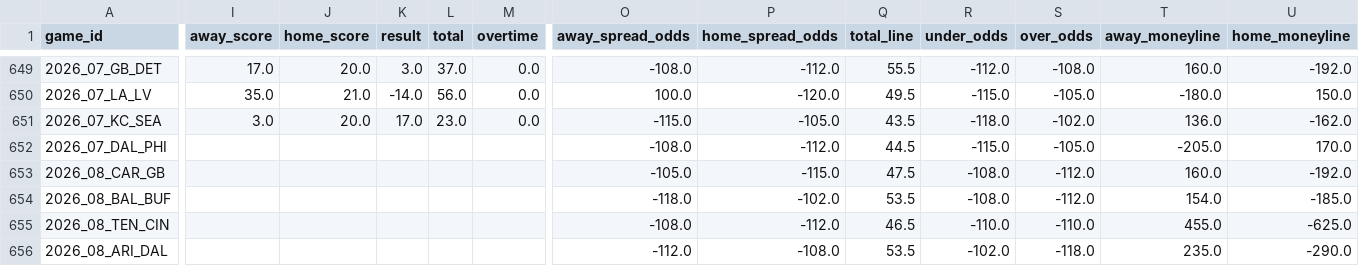
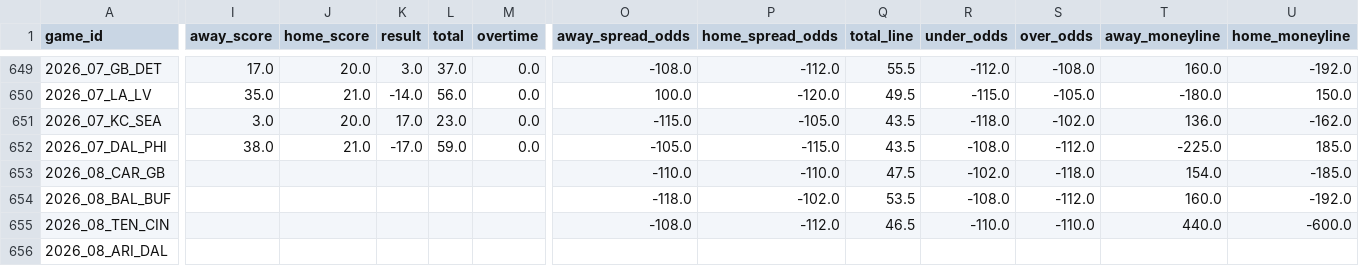
Before and after one commit to 3GO-47/rainman, a CSV file: data/processed/game_lines.csv, drawn as a sheet; only a part is shown, gaps mark what is left out; the diff covers the shown part only; the diff names each change by its address in the sheet, - before the commit and + after, or states it on an @@ line.

```diff
--- a/data/processed/game_lines.csv
+++ b/data/processed/game_lines.csv
-I652 (away_score): (empty)
+I652 (away_score): 38.0
-J652 (home_score): (empty)
+J652 (home_score): 21.0
-K652 (result): (empty)
+K652 (result): -17.0
-L652 (total): (empty)
+L652 (total): 59.0
-M652 (overtime): (empty)
+M652 (overtime): 0.0
-O652 (away_spread_odds): -108.0
+O652 (away_spread_odds): -105.0
-P652 (home_spread_odds): -112.0
+P652 (home_spread_odds): -115.0
-Q652 (total_line): 44.5
+Q652 (total_line): 43.5
-R652 (under_odds): -115.0
+R652 (under_odds): -108.0
-S652 (over_odds): -105.0
+S652 (over_odds): -112.0
-T652 (away_moneyline): -205.0
+T652 (away_moneyline): -225.0
-U652 (home_moneyline): 170.0
+U652 (home_moneyline): 185.0
-O653 (away_spread_odds): -105.0
+O653 (away_spread_odds): -110.0
-P653 (home_spread_odds): -115.0
+P653 (home_spread_odds): -110.0
-R653 (under_odds): -108.0
+R653 (under_odds): -102.0
-S653 (over_odds): -112.0
+S653 (over_odds): -118.0
-T653 (away_moneyline): 160.0
+T653 (away_moneyline): 154.0
-U653 (home_moneyline): -192.0
+U653 (home_moneyline): -185.0
-T654 (away_moneyline): 154.0
+T654 (away_moneyline): 160.0
-U654 (home_moneyline): -185.0
+U654 (home_moneyline): -192.0
-T655 (away_moneyline): 455.0
+T655 (away_moneyline): 440.0
-U655 (home_moneyline): -625.0
+U655 (home_moneyline): -600.0
-O656 (away_spread_odds): -112.0
+O656 (away_spread_odds): (empty)
-P656 (home_spread_odds): -108.0
+P656 (home_spread_odds): (empty)
-Q656 (total_line): 53.5
+Q656 (total_line): (empty)
-R656 (under_odds): -102.0
+R656 (under_odds): (empty)
-S656 (over_odds): -118.0
+S656 (over_odds): (empty)
-T656 (away_moneyline): 235.0
+T656 (away_moneyline): (empty)
-U656 (home_moneyline): -290.0
+U656 (home_moneyline): (empty)
```
Also changed, not shown: 38 edited cells elsewhere in this file, 3 other files.
